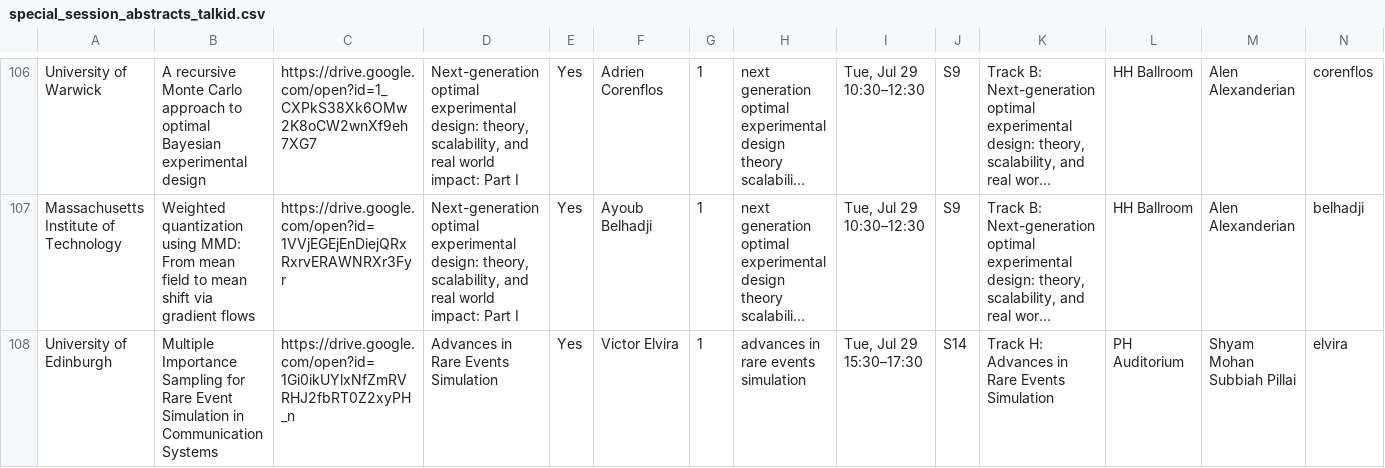
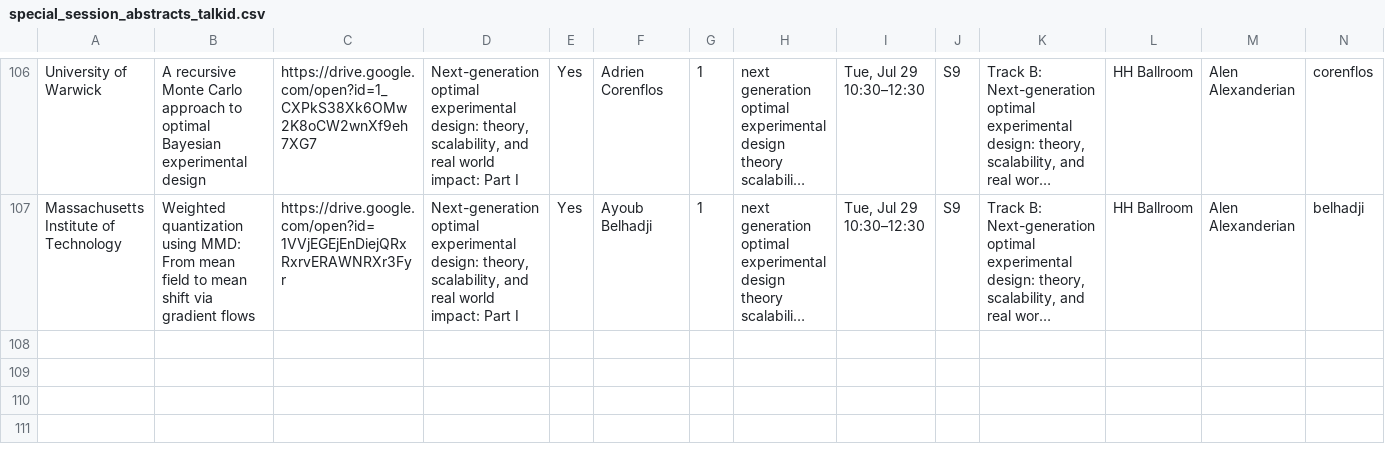
Before and after one commit to fjhickernell/MCM-2025-Program, a CSV file: preprocess/interim/special_session_abstracts_talkid.csv, drawn as a sheet; only a part is shown, gaps mark what is left out; long unchanged cells end in …; rows hold the shown columns only; the diff names each change by its address in the sheet, - before the commit and + after, or states it on an @@ line.

Commit message:
Elvira withdrawn

```diff
--- a/preprocess/interim/special_session_abstracts_talkid.csv
+++ b/preprocess/interim/special_session_abstracts_talkid.csv
-row 108: University of Edinburgh | Multiple Importance Sampling for Rare Event Simulation in Communication Systems | https://drive.google.com/open?id=1Gi0ikUYlxNfZmRVRHJ2fbRT0Z2xyPH_n | Advances in Rare Events Simulation | Yes | Victor Elvira | 1 | advances in rare events simulation | Tue, Jul 29 15:30–17:30 | S14 | Track H: Advances in Rare Events Simulation | PH Auditorium | Shyam Mohan Subbiah Pillai | elvira
```
Also changed, not shown: preprocess/input/special_session_abstracts.csv, preprocess/interim/abstracts_df.csv, 4 other files.
